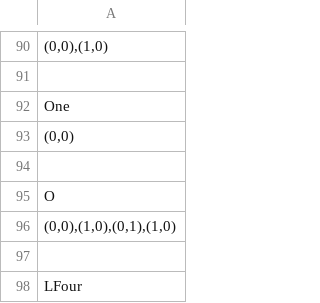
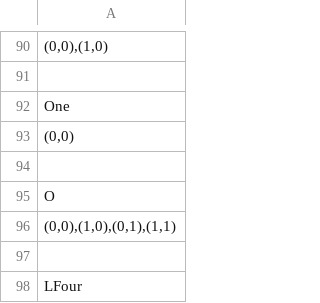
Before and after one commit to warrena/BlockEm, a CSV file: final/Blockem/src/blockem/blokus_pieces.csv, drawn as a sheet; only a part is shown, gaps mark what is left out.

```diff
--- a/final/Blockem/src/blockem/blokus_pieces.csv
+++ b/final/Blockem/src/blockem/blokus_pieces.csv
@@ -95,3 +95,3 @@ One
 O
-"(0,0),(1,0),(0,1),(1,0)"
+"(0,0),(1,0),(0,1),(1,1)"
 
```
Also changed, not shown: final/Blockem/out/production/Blockem/blockem/blokus_pieces.csv, 2 other files.
